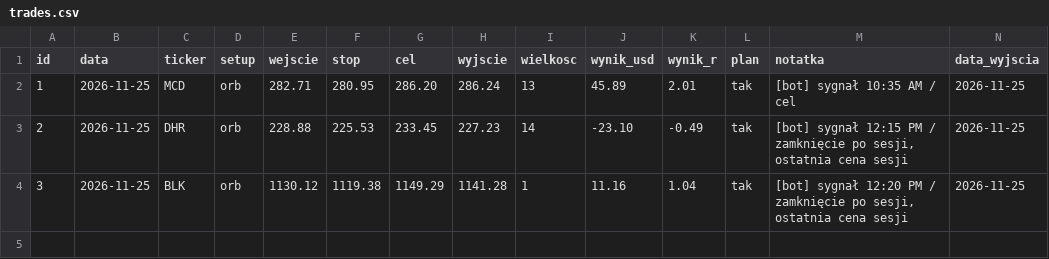
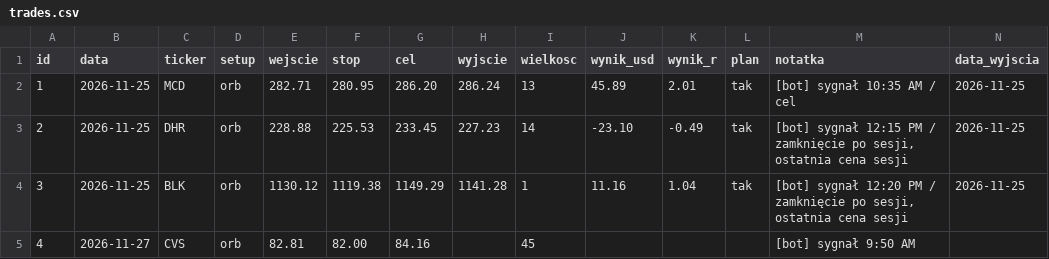
Before and after one commit to marcintworogowski-prog/day-trader, a CSV file: journal/trades.csv, drawn as a sheet; only a part is shown; rows hold the shown columns only; the diff names each change by its address in the sheet, - before the commit and + after, or states it on an @@ line.

```diff
--- a/journal/trades.csv
+++ b/journal/trades.csv
+row 5: 4 | 2026-11-27 | CVS | orb | 82.81 | 82.00 | 84.16 |  | 45 |  |  |  | [bot] sygnał 9:50 AM
```
Also changed, not shown: 2 other files.
